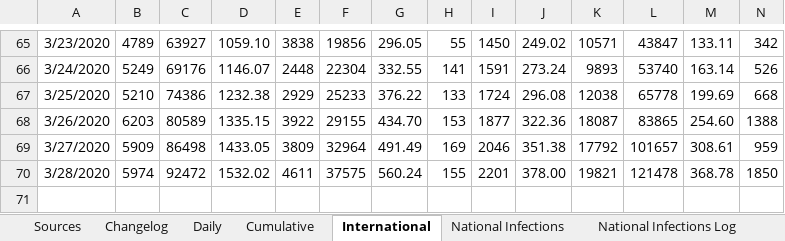
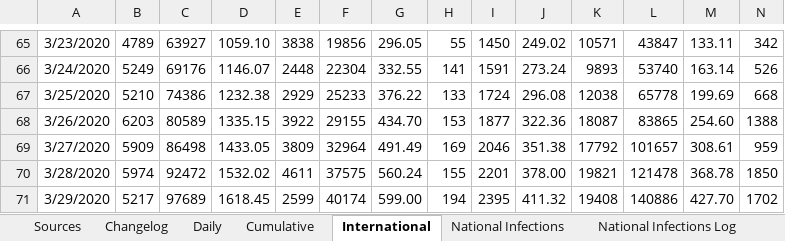
Before and after one commit to MarcusP-P/AusCovid-19, an Excel workbook: COVID-19 Australia.xlsx, sheet International, drawn as a sheet; only a part is shown, gaps mark what is left out; values as stored, in another font and other column widths than the file's, no borders; rows hold the shown columns only; the diff names each change by its address in the sheet, - before the commit and + after, or states it on an @@ line.

Commit message:
30/3/2020 R1
Fix Tas for 28/3 and 29/3
Update data for today
Update International data

```diff
--- a/COVID-19 Australia.xlsx (sheet International)
+++ b/COVID-19 Australia.xlsx (sheet International)
+row 71: 3/29/2020 | 5217 | 97689 | 1618.45 | 2599 | 40174 | 599.00 | 194 | 2395 | 411.32 | 19408 | 140886 | 427.70 | 1702
```
Also changed, not shown: sheet Cumulative, sheet Daily, sheet Changelog, charts or pictures.
